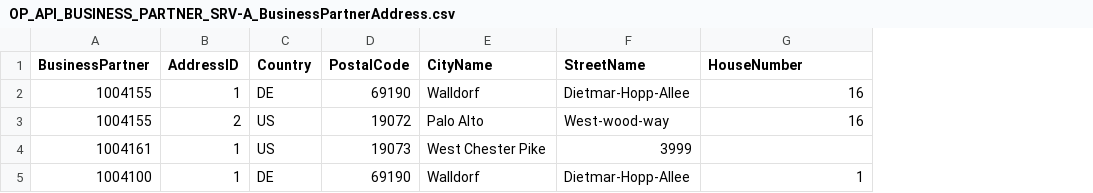
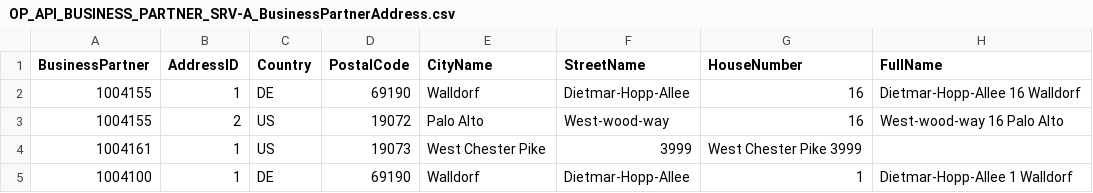
Before and after one commit to SAP-samples/cloud-extension-ecc-business-process, a CSV file: srv/csv/OP_API_BUSINESS_PARTNER_SRV-A_BusinessPartnerAddress.csv, drawn as a sheet; the diff names each change by its address in the sheet, - before the commit and + after, or states it on an @@ line.

Commit message:
Update OP_API_BUSINESS_PARTNER_SRV-A_BusinessPartnerAddress.csv

```diff
--- a/srv/csv/OP_API_BUSINESS_PARTNER_SRV-A_BusinessPartnerAddress.csv
+++ b/srv/csv/OP_API_BUSINESS_PARTNER_SRV-A_BusinessPartnerAddress.csv
+column H (FullName), rows 2-5: Dietmar-Hopp-Allee 16 Walldorf | West-wood-way 16 Palo Alto |  | Dietmar-Hopp-Allee 1 Walldorf
-G4 (HouseNumber): (empty)
+G4 (HouseNumber): West Chester Pike 3999
```
